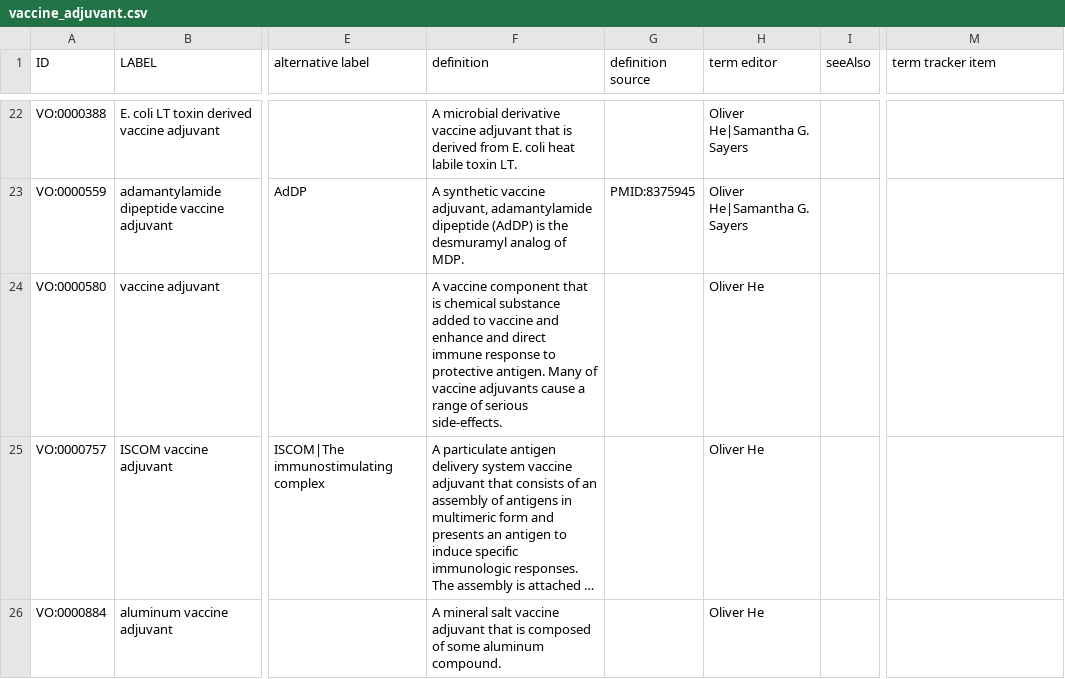
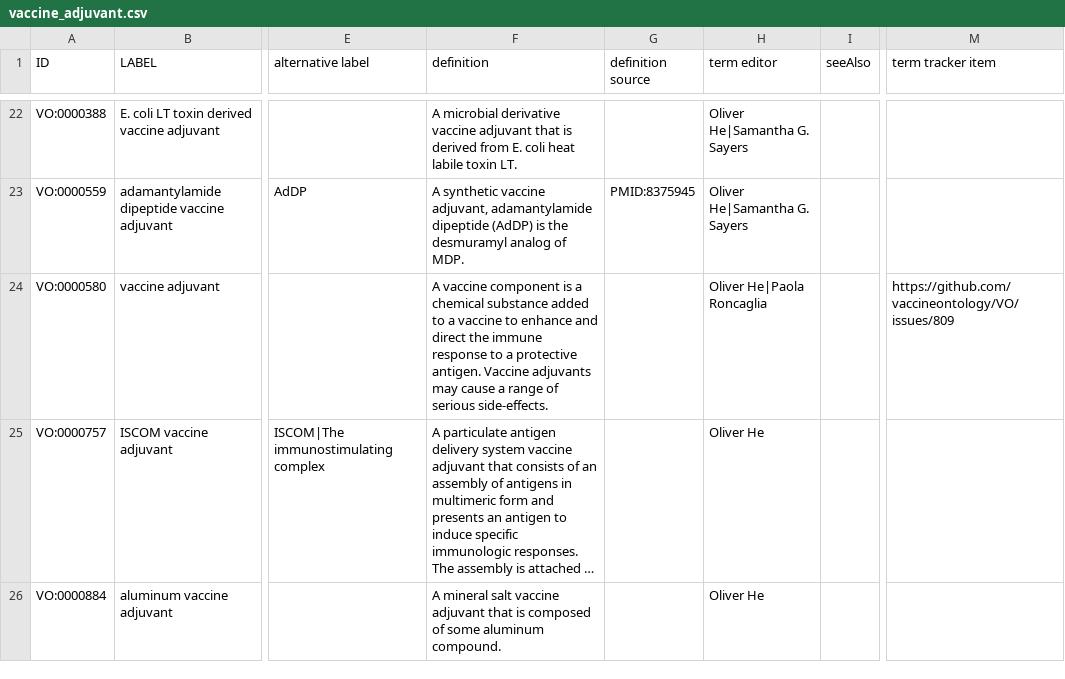
Before and after one commit to vaccineontology/VO, a CSV file: src/templates/vaccine_adjuvant.csv, drawn as a sheet; only a part is shown, gaps mark what is left out; long unchanged cells end in …; the diff names each change by its address in the sheet, - before the commit and + after, or states it on an @@ line.

Commit message:
update 'vaccine adjuvant' definition, issue: https://github.com/vaccineontology/VO/issues/809

```diff
--- a/src/templates/vaccine_adjuvant.csv
+++ b/src/templates/vaccine_adjuvant.csv
-F24 (definition): …vaccine component that is chemical substance added to vaccine and enhance and direct immune response to protective antigen. Many of vaccine adjuvants cause a…
+F24 (definition): …vaccine component is a chemical substance added to a vaccine to enhance and direct the immune response to a protective antigen. Vaccine adjuvants may cause a…
-H24 (term editor): Oliver He
+H24 (term editor): Oliver He|Paola Roncaglia
-M24 (term tracker item): (empty)
+M24 (term tracker item): https://github.com/vaccineontology/VO/issues/809
```
Also changed, not shown: 1 other file.
